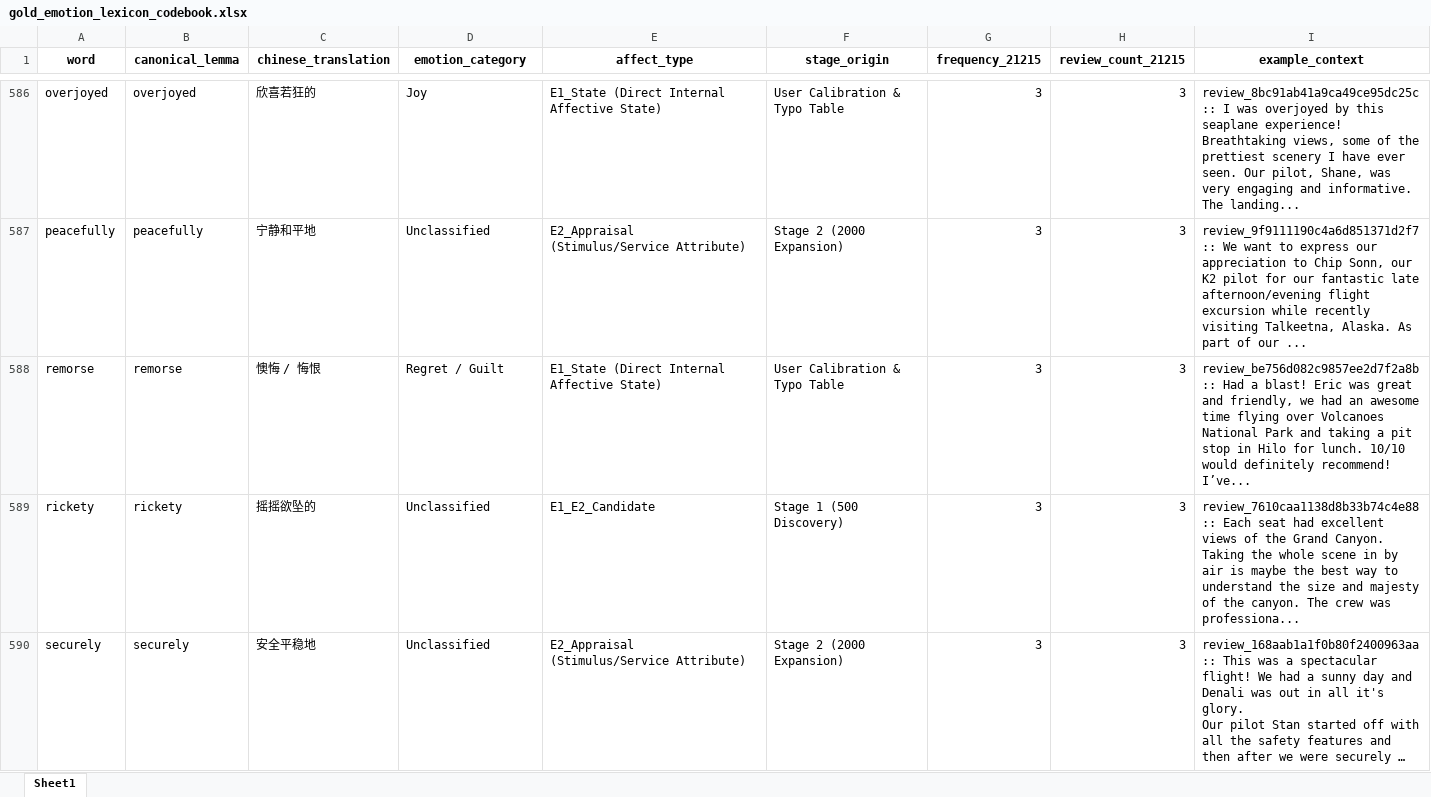
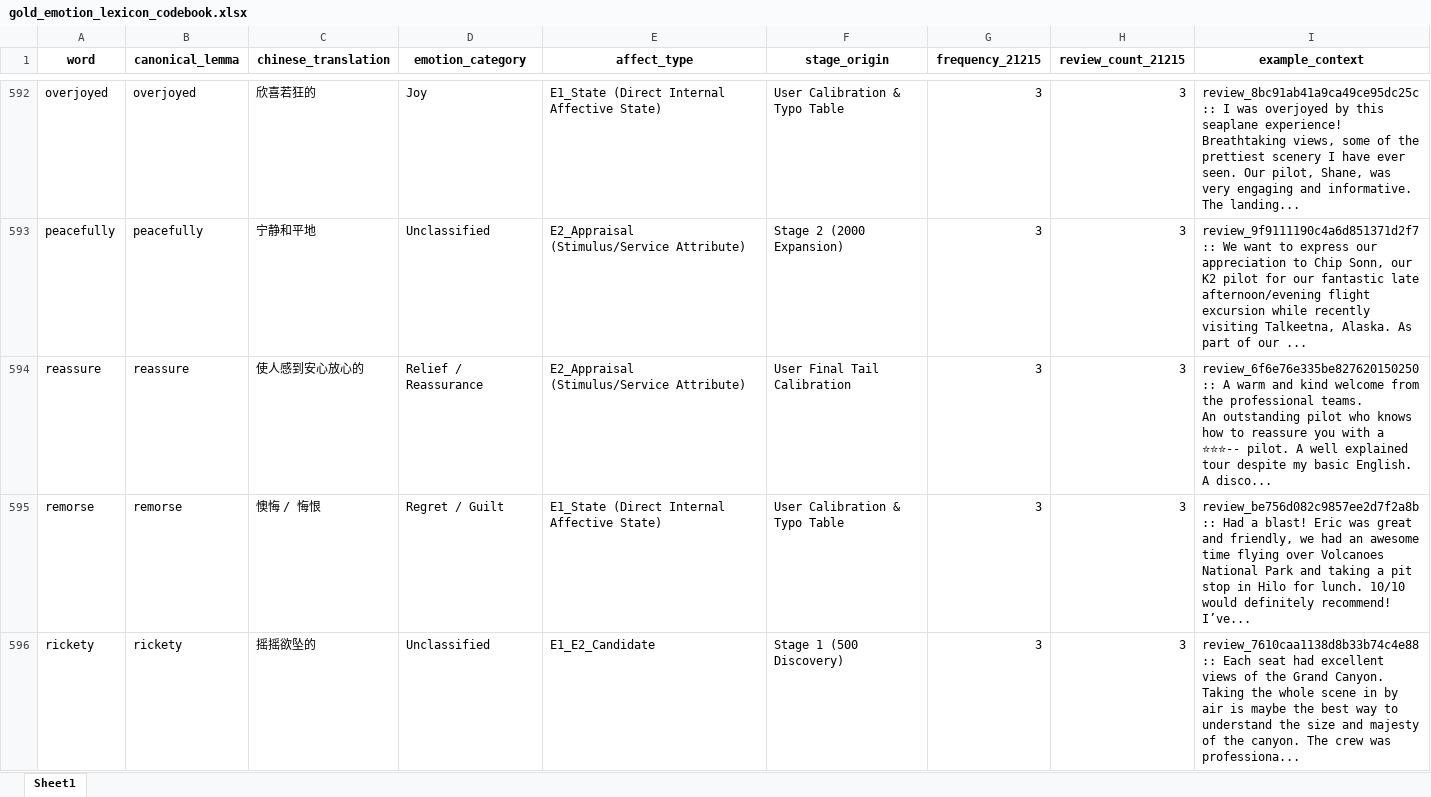
Before and after one commit to ypeng12/Low-Altitude, an Excel workbook: data/derived_outputs/gold_emotion_lexicon_codebook.xlsx, sheet Sheet1, drawn as a sheet; only a part is shown, gaps mark what is left out; the shorter side is filled out with more unchanged rows; long unchanged cells end in …; values as stored, in another font and other column widths than the file's, no borders; ↵ is a line break in a cell; the diff covers the shown part only; the diff names each change by its address in the sheet, - before the commit and + after, or states it on an @@ line.

Commit message:
feat(ai): add user approved tail emotion terms to master gold emotion codebook

```diff
--- a/data/derived_outputs/gold_emotion_lexicon_codebook.xlsx (sheet Sheet1)
+++ b/data/derived_outputs/gold_emotion_lexicon_codebook.xlsx (sheet Sheet1)
+row 594: reassure | reassure | 使人感到安心放心的 | Relief / Reassurance | E2_Appraisal (Stimulus/Service Attribute) | User Final Tail Calibration | 3 | 3 | review_6f6e76e335be827620150250 :: A warm and kind welcome from the professional teams. ↵ An outstanding pilot who knows how to reassure you with a ⭐⭐⭐‐‐ pilot. A well explained tour despite my basic English. A disco...
```
Also changed, not shown: 10 added rows elsewhere in this sheet, data/derived_outputs/removed_non_emotion_words_log.xlsx, 6 other files.
